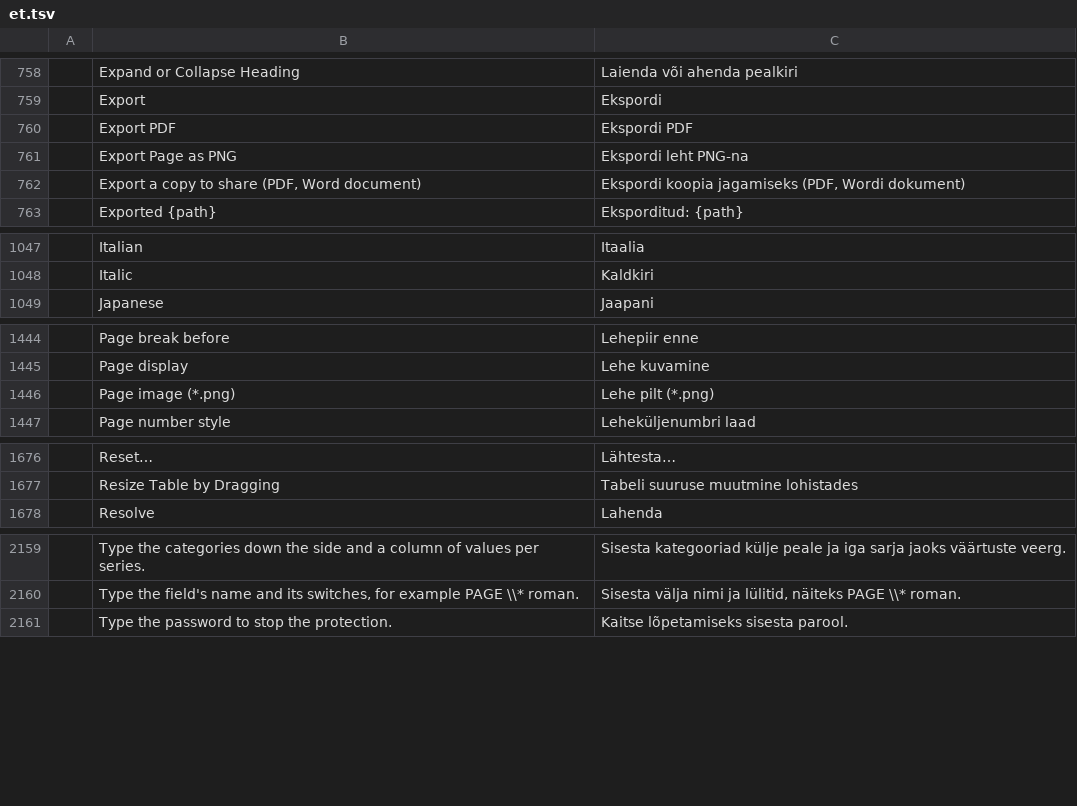
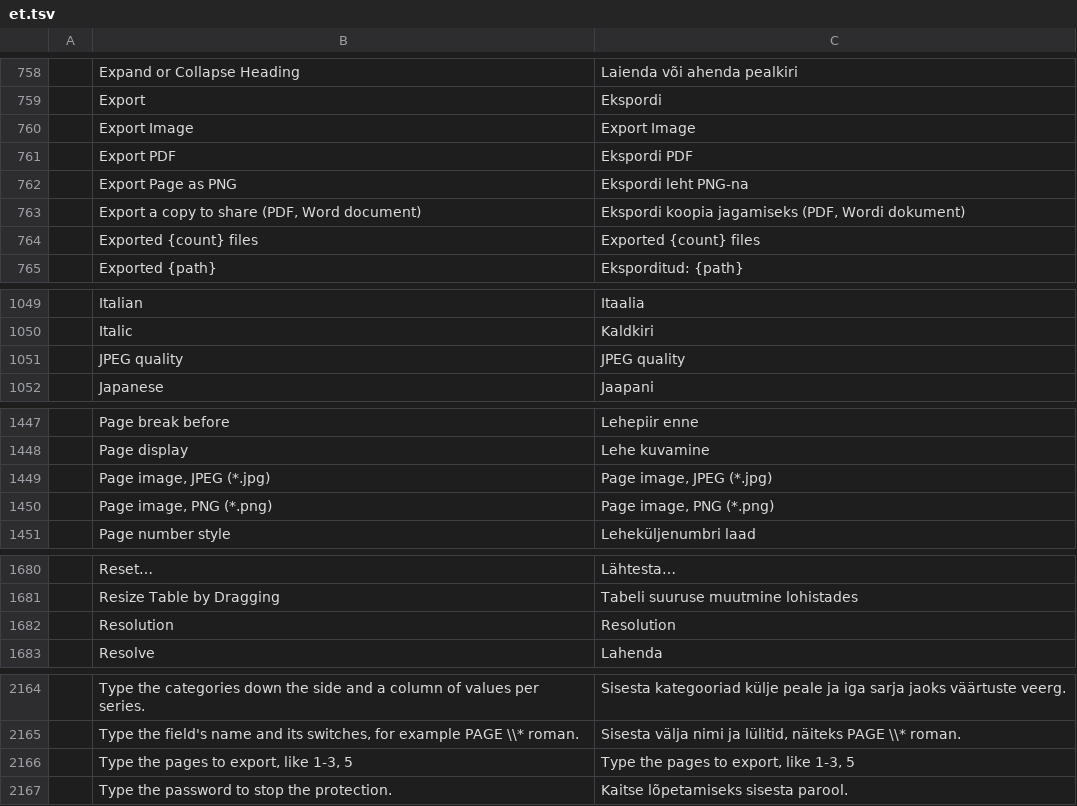
Before and after one commit to mooremok/wbs, a TSV file: crates/ui-egui/src/i18n/et.tsv, drawn as a sheet; only a part is shown, gaps mark what is left out; removed rows and columns are numbered as before the commit, all else as after; the diff names each change by its address in the sheet, - before the commit and + after, or states it on an @@ line.

```diff
--- a/crates/ui-egui/src/i18n/et.tsv
+++ b/crates/ui-egui/src/i18n/et.tsv
+row 760:  | Export Image | Export Image
+row 764:  | Exported {count} files | Exported {count} files
+row 1051:  | JPEG quality | JPEG quality
-row 1446:  | Page image (*.png) | Lehe pilt (*.png)
+row 1449:  | Page image, JPEG (*.jpg) | Page image, JPEG (*.jpg)
+row 1450:  | Page image, PNG (*.png) | Page image, PNG (*.png)
+row 1682:  | Resolution | Resolution
+row 2166:  | Type the pages to export, like 1-3, 5 | Type the pages to export, like 1-3, 5
```
Also changed, not shown: crates/ui-egui/src/i18n/de.tsv, crates/ui-egui/src/i18n/hu.tsv, 29 other files.
